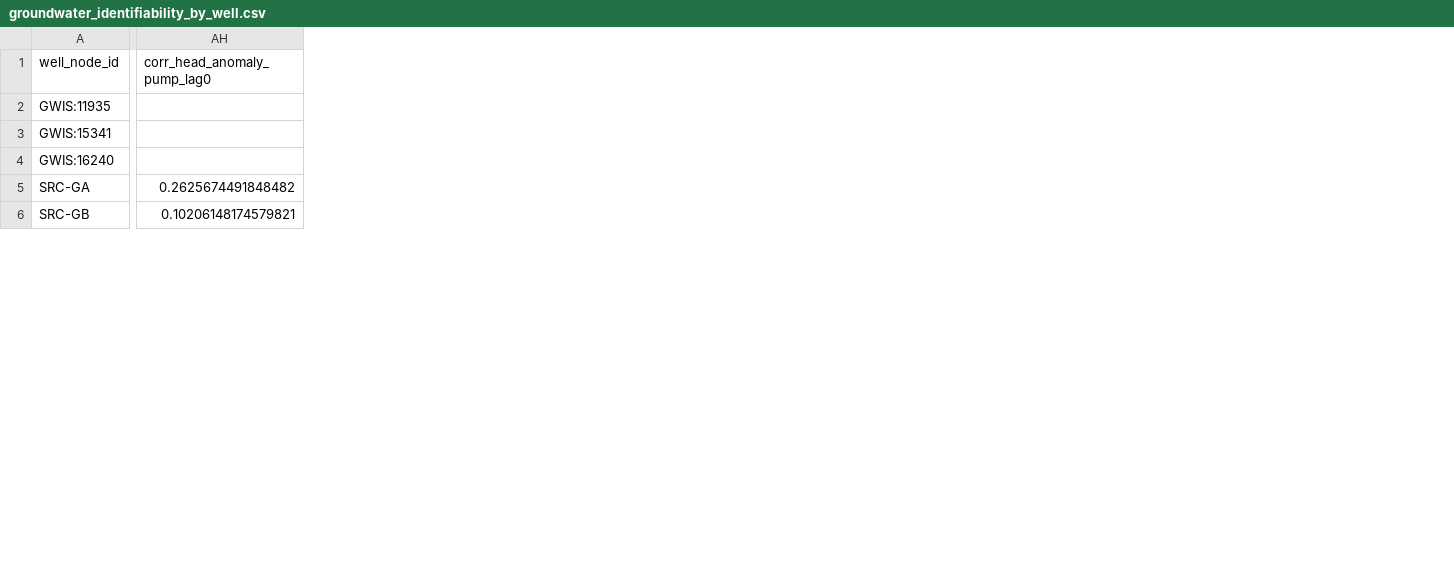
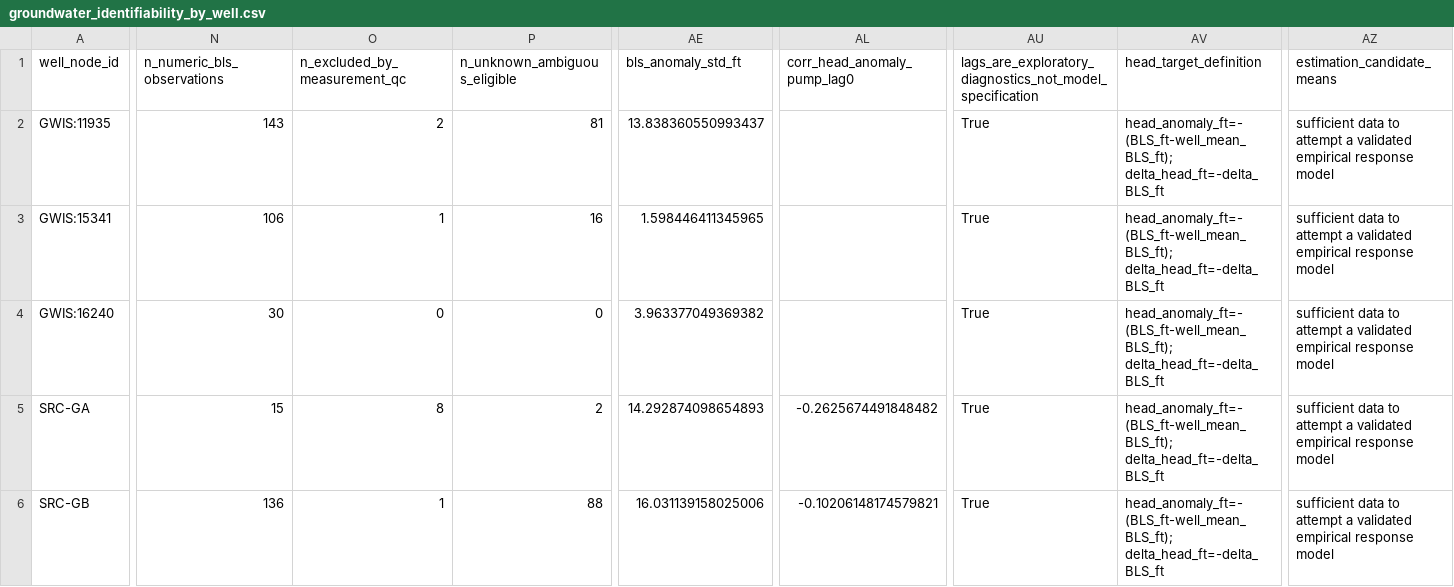
Before and after one commit to nicacevedo/data-center-externalities-modeling, a CSV file: Meta_Prineville_Oregon_v3/outputs/groundwater/groundwater_identifiability_by_well.csv, drawn as a sheet; only a part is shown, gaps mark what is left out; addresses are those after the commit; the diff covers the shown part only; the diff names each change by its address in the sheet, - before the commit and + after, or states it on an @@ line.

```diff
--- a/Meta_Prineville_Oregon_v3/outputs/groundwater/groundwater_identifiability_by_well.csv
+++ b/Meta_Prineville_Oregon_v3/outputs/groundwater/groundwater_identifiability_by_well.csv
+column N (n_numeric_bls_observations), rows 2-6: 143 | 106 | 30 | 15 | 136
+column O (n_excluded_by_measurement_qc), rows 2-6: 2 | 1 | 0 | 8 | 1
+column P (n_unknown_ambiguous_eligible), rows 2-6: 81 | 16 | 0 | 2 | 88
+column AE (bls_anomaly_std_ft), rows 2-6: 13.838360550993437 | 1.598446411345965 | 3.963377049369382 | 14.292874098654893 | 16.031139158025006
+column AU, rows 1-6: lags_are_exploratory_diagnostics_not_model_specification | True | True | True | True | True
+column AV (head_target_definition), rows 2-6: all head_anomaly_ft=-(BLS_ft-well_mean_BLS_ft); delta_head_ft=-delta_BLS_ft
+column AZ (estimation_candidate_means), rows 2-6: all sufficient data to attempt a validated empirical response model
-AL5 (corr_head_anomaly_pump_lag0): 0.2625674491848482
+AL5 (corr_head_anomaly_pump_lag0): -0.2625674491848482
-AL6 (corr_head_anomaly_pump_lag0): 0.10206148174579821
+AL6 (corr_head_anomaly_pump_lag0): -0.10206148174579821
```
Also changed, not shown: 63 edited cells elsewhere in this file, Meta_Prineville_Oregon_v3/outputs/groundwater/groundwater_identifiability_summary.csv, Meta_Prineville_Oregon_v3/outputs/groundwater/groundwater_model_feasibility.csv, 15 other files.
